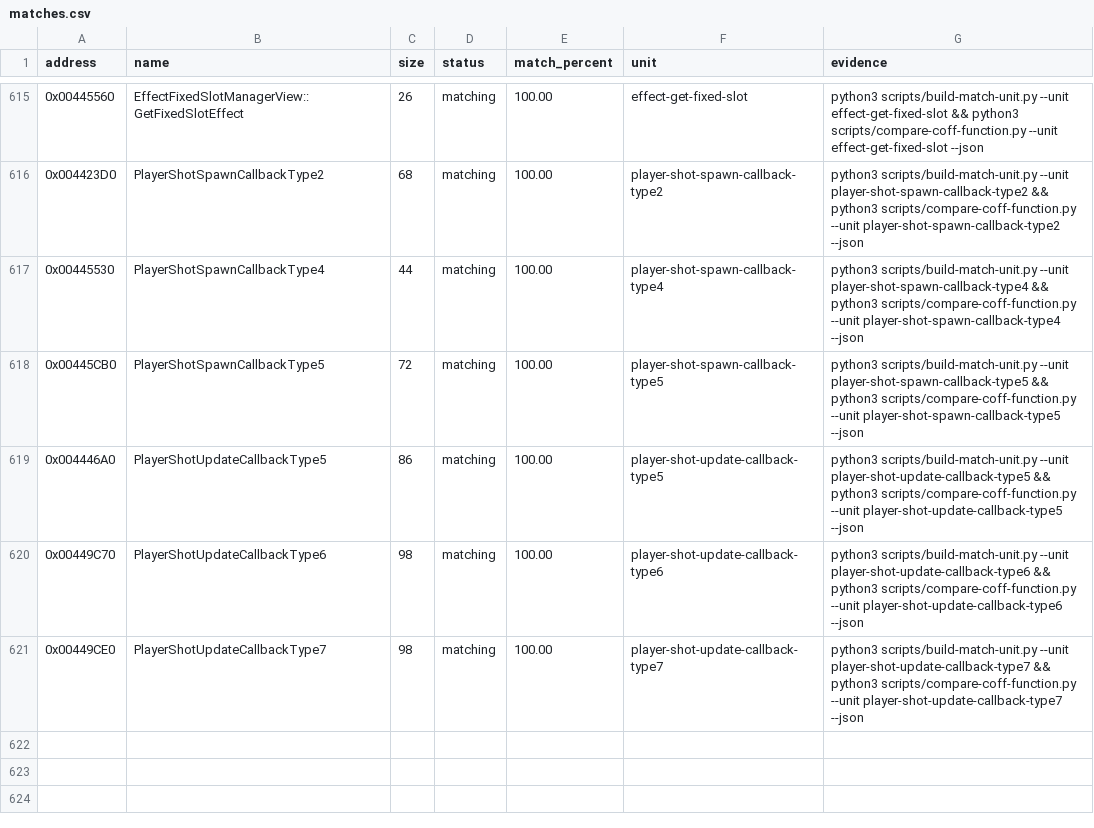
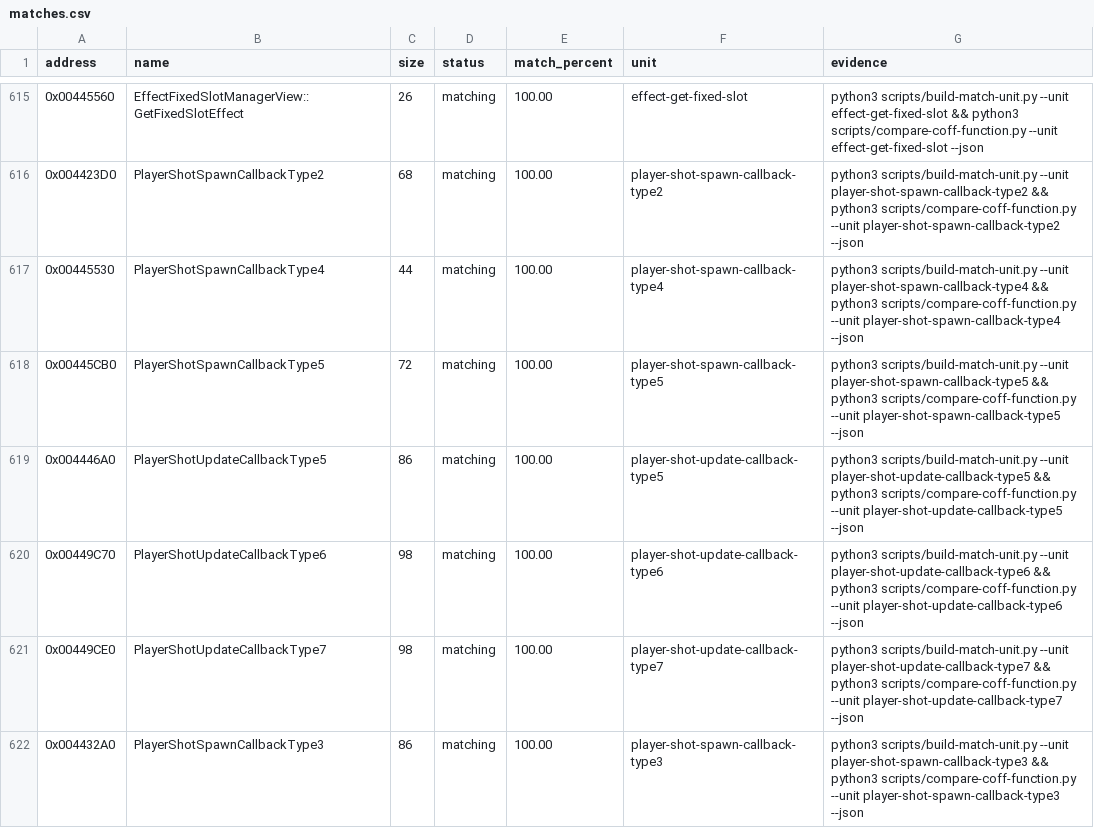
Before and after one commit to N0zoM1z0/th09, a CSV file: config/matches.csv, drawn as a sheet; only a part is shown, gaps mark what is left out; the diff names each change by its address in the sheet, - before the commit and + after, or states it on an @@ line.

```diff
--- a/config/matches.csv
+++ b/config/matches.csv
+row 622: 0x004432A0 | PlayerShotSpawnCallbackType3 | 86 | matching | 100.00 | player-shot-spawn-callback-type3 | python3 scripts/build-match-unit.py --unit player-shot-spawn-callback-type3 && python3 scripts/compare-coff-function.py --unit player-shot-spawn-callback-type3 --json
```
Also changed, not shown: config/function-origins.csv, config/functions.csv, 8 other files.
